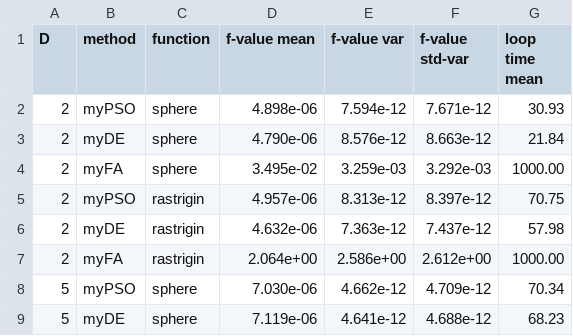
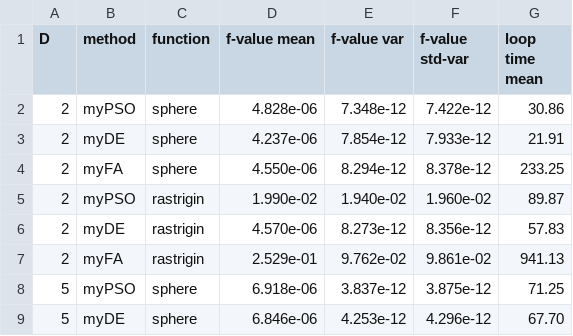
Before and after one commit to sekishin/-PostgraduateLecture, a CSV file: EvolComp/report/result.csv, drawn as a sheet; only a part is shown; the diff covers the shown part only.

```diff
--- a/EvolComp/report/result.csv
+++ b/EvolComp/report/result.csv
@@ -1,9 +1,9 @@
 D, method, function, f-value mean, f-value var, f-value std-var, loop time mean
-2, myPSO, sphere, 4.898e-06, 7.594e-12, 7.671e-12, 30.93
-2, myDE, sphere, 4.790e-06, 8.576e-12, 8.663e-12, 21.84
-2, myFA, sphere, 3.495e-02, 3.259e-03, 3.292e-03, 1000.00
-2, myPSO, rastrigin, 4.957e-06, 8.313e-12, 8.397e-12, 70.75
-2, myDE, rastrigin, 4.632e-06, 7.363e-12, 7.437e-12, 57.98
-2, myFA, rastrigin, 2.064e+00, 2.586e+00, 2.612e+00, 1000.00
-5, myPSO, sphere, 7.030e-06, 4.662e-12, 4.709e-12, 70.34
-5, myDE, sphere, 7.119e-06, 4.641e-12, 4.688e-12, 68.23
+2, myPSO, sphere, 4.828e-06, 7.348e-12, 7.422e-12, 30.86
+2, myDE, sphere, 4.237e-06, 7.854e-12, 7.933e-12, 21.91
+2, myFA, sphere, 4.550e-06, 8.294e-12, 8.378e-12, 233.25
+2, myPSO, rastrigin, 1.990e-02, 1.940e-02, 1.960e-02, 89.87
+2, myDE, rastrigin, 4.570e-06, 8.273e-12, 8.356e-12, 57.83
+2, myFA, rastrigin, 2.529e-01, 9.762e-02, 9.861e-02, 941.13
+5, myPSO, sphere, 6.918e-06, 3.837e-12, 3.875e-12, 71.25
+5, myDE, sphere, 6.846e-06, 4.253e-12, 4.296e-12, 67.70
```
Also changed, not shown: 36 edited cells elsewhere in this file, 2 other files.
